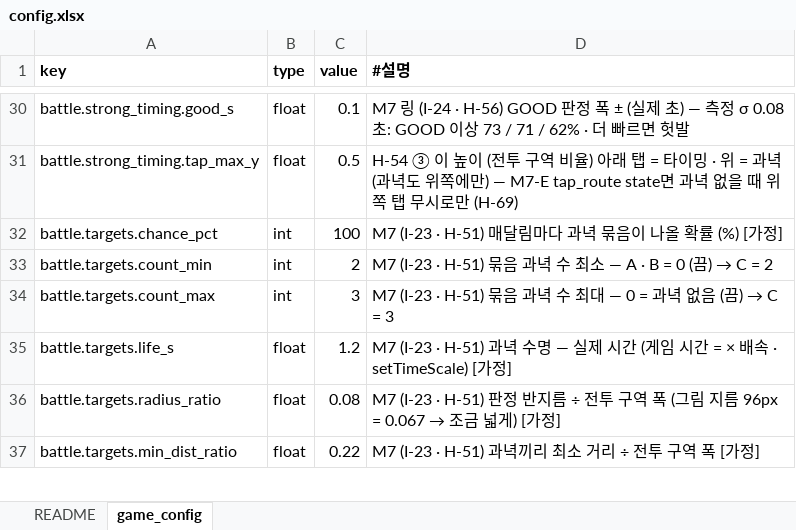
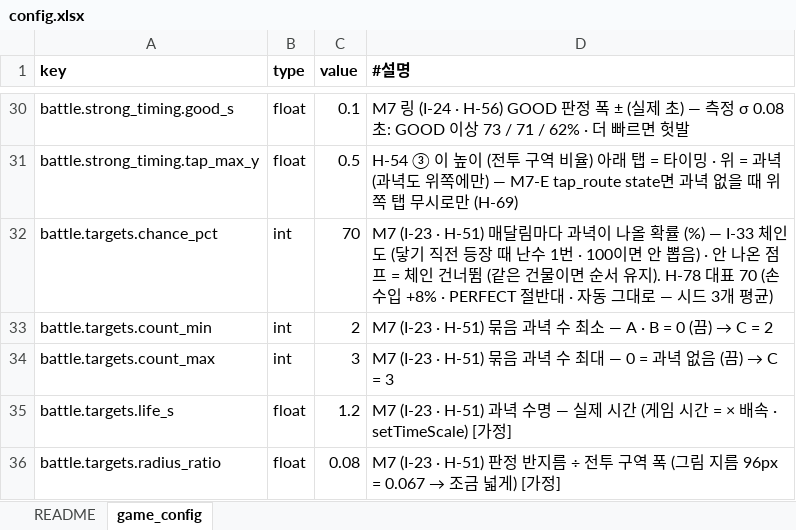
Before and after one commit to chajuseong/crumble-ant, an Excel workbook: design/tables/config.xlsx, sheet game_config, drawn as a sheet; only a part is shown, gaps mark what is left out; the shorter side is filled out with more unchanged rows; values as stored, in another font and other column widths than the file's, no borders; the diff names each change by its address in the sheet, - before the commit and + after, or states it on an @@ line.

```diff
--- a/design/tables/config.xlsx (sheet game_config)
+++ b/design/tables/config.xlsx (sheet game_config)
-C32 (value): 100
+C32 (value): 70
-D32 (#설명): …다 과녁 묶음이 나올 확률 (%) [가정]
+D32 (#설명): …다 과녁이 나올 확률 (%) — I-33 체인도 (닿기 직전 등장 때 난수 1번 · 100이면 안 뽑음) · 안 나온 점프 = 체인 건너뜀 (같은 건물이면 순서 유지). H-78 대표 70 (손 수입 +8% · PERFECT 절반대 · 자동 그대로 — 시드 3개 평균)
```
Also changed, not shown: 3 other files.
